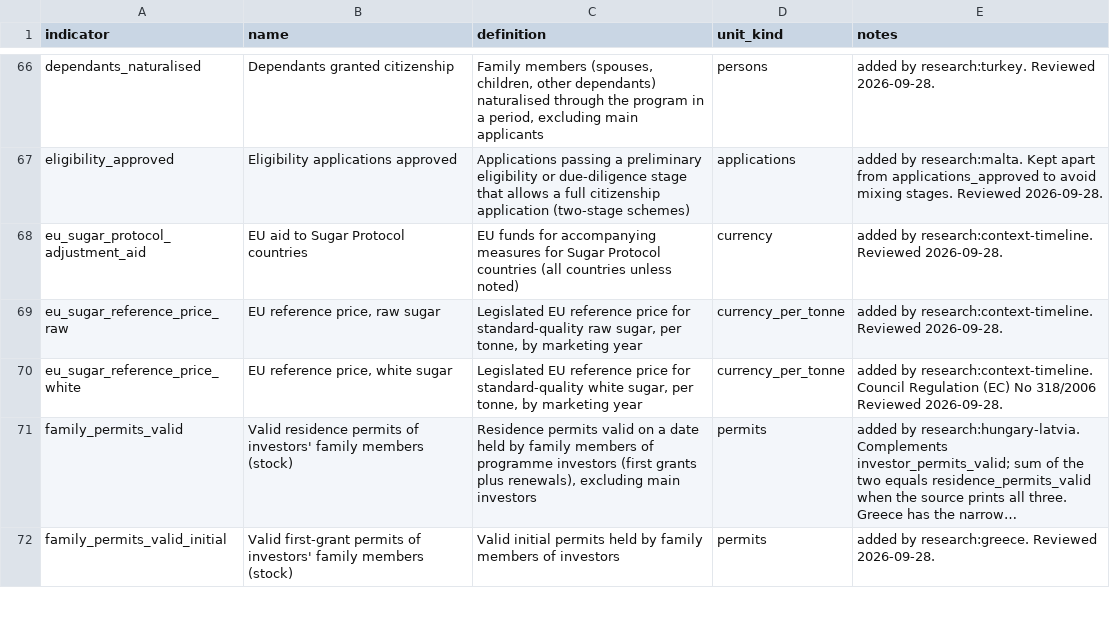
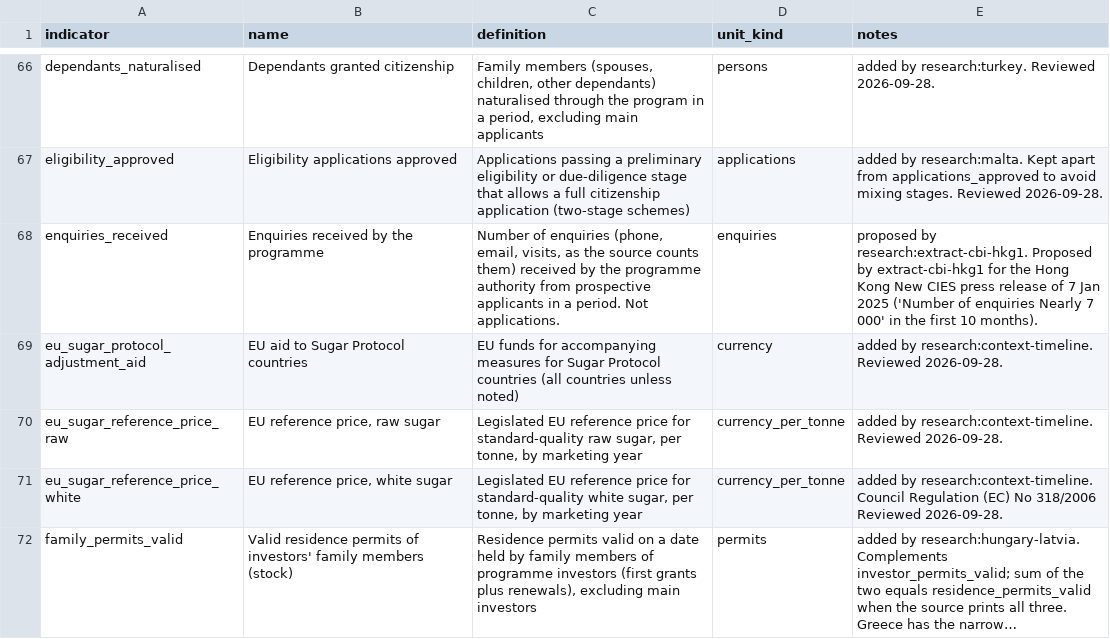
Before and after one commit to oscarleoo/data, a CSV file: topics/cbi/data/indicators.csv, drawn as a sheet; only a part is shown, gaps mark what is left out; the shorter side is filled out with more unchanged rows; long unchanged cells end in …; the diff names each change by its address in the sheet, - before the commit and + after, or states it on an @@ line.

```diff
--- a/topics/cbi/data/indicators.csv
+++ b/topics/cbi/data/indicators.csv
+row 68: enquiries_received | Enquiries received by the programme | Number of enquiries (phone, email, visits, as the source counts them) received by the programme authority from prospective applicants in a period. Not applications. | enquiries | proposed by research:extract-cbi-hkg1. Proposed by extract-cbi-hkg1 for the Hong Kong New CIES press release of 7 Jan 2025 ('Number of enquiries Nearly 7 000' in the first 10 months).
```
Also changed, not shown: topics/cbi/data/events.csv, topics/cbi/data/program_terms.csv, 3 other files.
